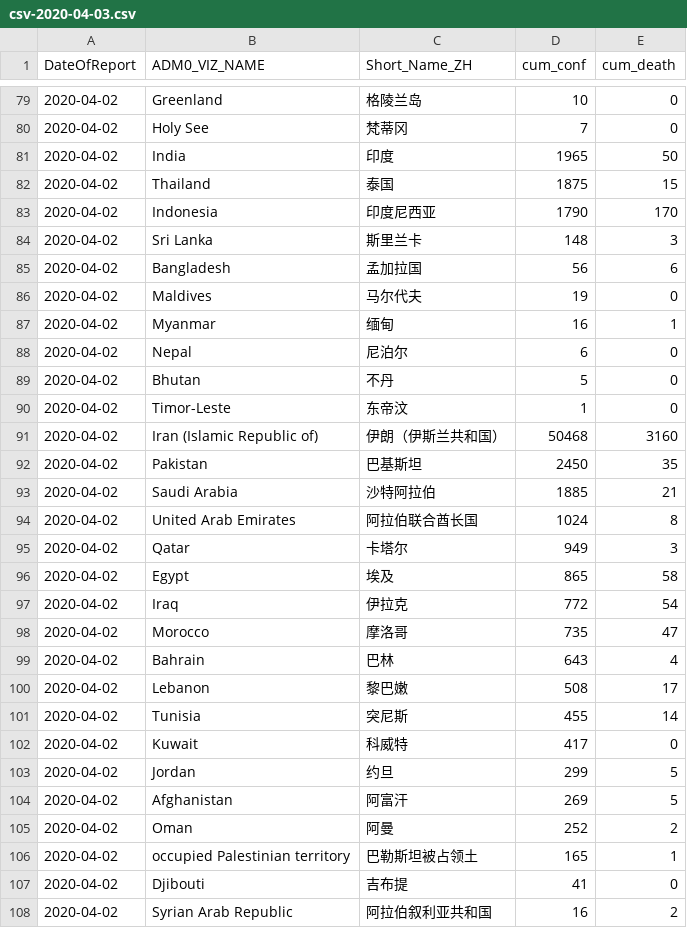
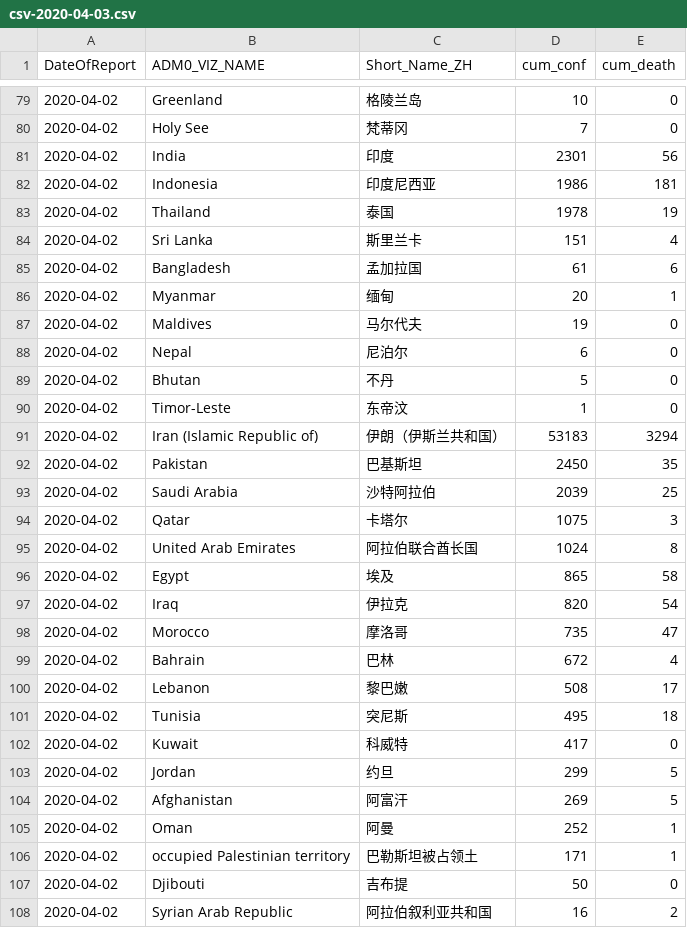
Before and after one commit to mahl/WHO-COVID-19-Data, a CSV file: data/csv/csv-2020-04-03.csv, drawn as a sheet; only a part is shown, gaps mark what is left out; the diff covers the shown part only.

```diff
--- a/data/csv/csv-2020-04-03.csv
+++ b/data/csv/csv-2020-04-03.csv
@@ -92,9 +92,9 @@
 ",7,0
-"2020-04-02","India","印度",1965,50
-"2020-04-02","Thailand","泰国",1875,15
-"2020-04-02","Indonesia","印度尼西亚",1790,170
-"2020-04-02","Sri Lanka","斯里兰卡",148,3
-"2020-04-02","Bangladesh","孟加拉国",56,6
+"2020-04-02","India","印度",2301,56
+"2020-04-02","Indonesia","印度尼西亚",1986,181
+"2020-04-02","Thailand","泰国",1978,19
+"2020-04-02","Sri Lanka","斯里兰卡",151,4
+"2020-04-02","Bangladesh","孟加拉国",61,6
+"2020-04-02","Myanmar","缅甸",20,1
 "2020-04-02","Maldives","马尔代夫",19,0
-"2020-04-02","Myanmar","缅甸",16,1
 "2020-04-02","Nepal","尼泊尔",6,0
@@ -102,13 +102,13 @@
 "2020-04-02","Timor-Leste","东帝汶",1,0
-"2020-04-02","Iran (Islamic Republic of)","伊朗（伊斯兰共和国）",50468,3160
+"2020-04-02","Iran (Islamic Republic of)","伊朗（伊斯兰共和国）",53183,3294
 "2020-04-02","Pakistan","巴基斯坦",2450,35
-"2020-04-02","Saudi Arabia","沙特阿拉伯",1885,21
+"2020-04-02","Saudi Arabia","沙特阿拉伯",2039,25
+"2020-04-02","Qatar","卡塔尔",1075,3
 "2020-04-02","United Arab Emirates","阿拉伯联合酋长国",1024,8
-"2020-04-02","Qatar","卡塔尔",949,3
 "2020-04-02","Egypt","埃及",865,58
-"2020-04-02","Iraq","伊拉克",772,54
+"2020-04-02","Iraq","伊拉克",820,54
 "2020-04-02","Morocco","摩洛哥",735,47
-"2020-04-02","Bahrain","巴林",643,4
+"2020-04-02","Bahrain","巴林",672,4
 "2020-04-02","Lebanon","黎巴嫩",508,17
-"2020-04-02","Tunisia","突尼斯",455,14
+"2020-04-02","Tunisia","突尼斯",495,18
 "2020-04-02","Kuwait","科威特",417,0
@@ -116,6 +116,6 @@
 "2020-04-02","Afghanistan","阿富汗",269,5
-"2020-04-02","Oman","阿曼",252,2
-"2020-04-02","occupied Palestinian territory","巴勒斯坦被占领土
-",165,1
-"2020-04-02","Djibouti","吉布提",41,0
+"2020-04-02","Oman","阿曼",252,1
+"2020-04-02","occupied Palestinian territory","巴勒斯坦被占领土
+",171,1
+"2020-04-02","Djibouti","吉布提",50,0
 "2020-04-02","Syrian Arab Republic","阿拉伯叙利亚共和国",16,2
```
Also changed, not shown: 3 added rows, 3 removed rows and 10 edited cells elsewhere in this file, 1 other file.
